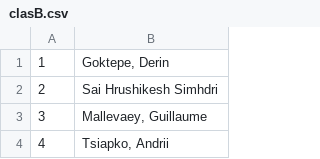
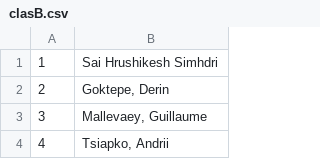
Before and after one commit to Jalabert13/RETO2, a CSV file: clasB.csv, drawn as a sheet; only a part is shown.

```diff
--- a/clasB.csv
+++ b/clasB.csv
@@ -1,3 +1,3 @@
-1|Goktepe, Derin
-2|Sai Hrushikesh Simhdri
+1|Sai Hrushikesh Simhdri
+2|Goktepe, Derin
 3|Mallevaey, Guillaume
```
Also changed, not shown: clasA.csv, jugadoresA.csv, 13 other files.
